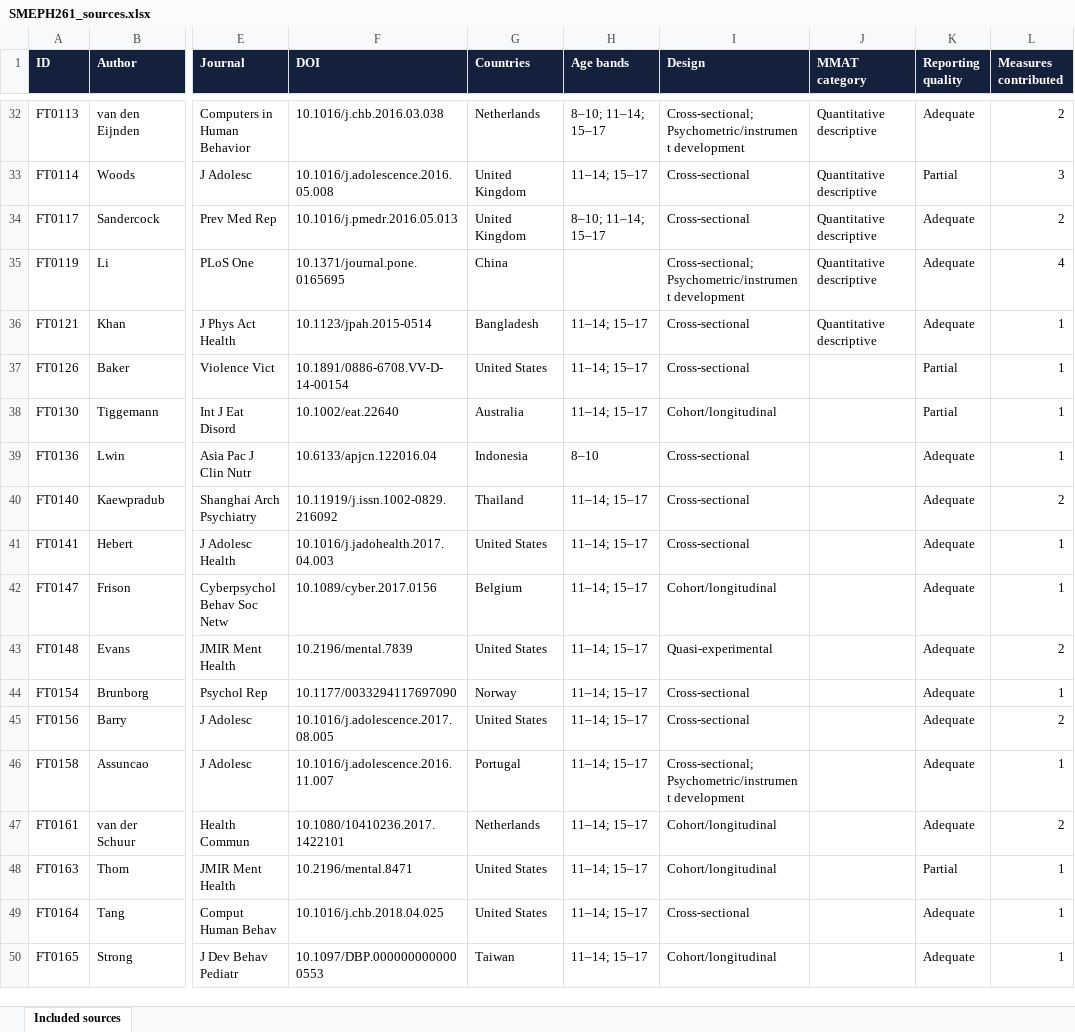
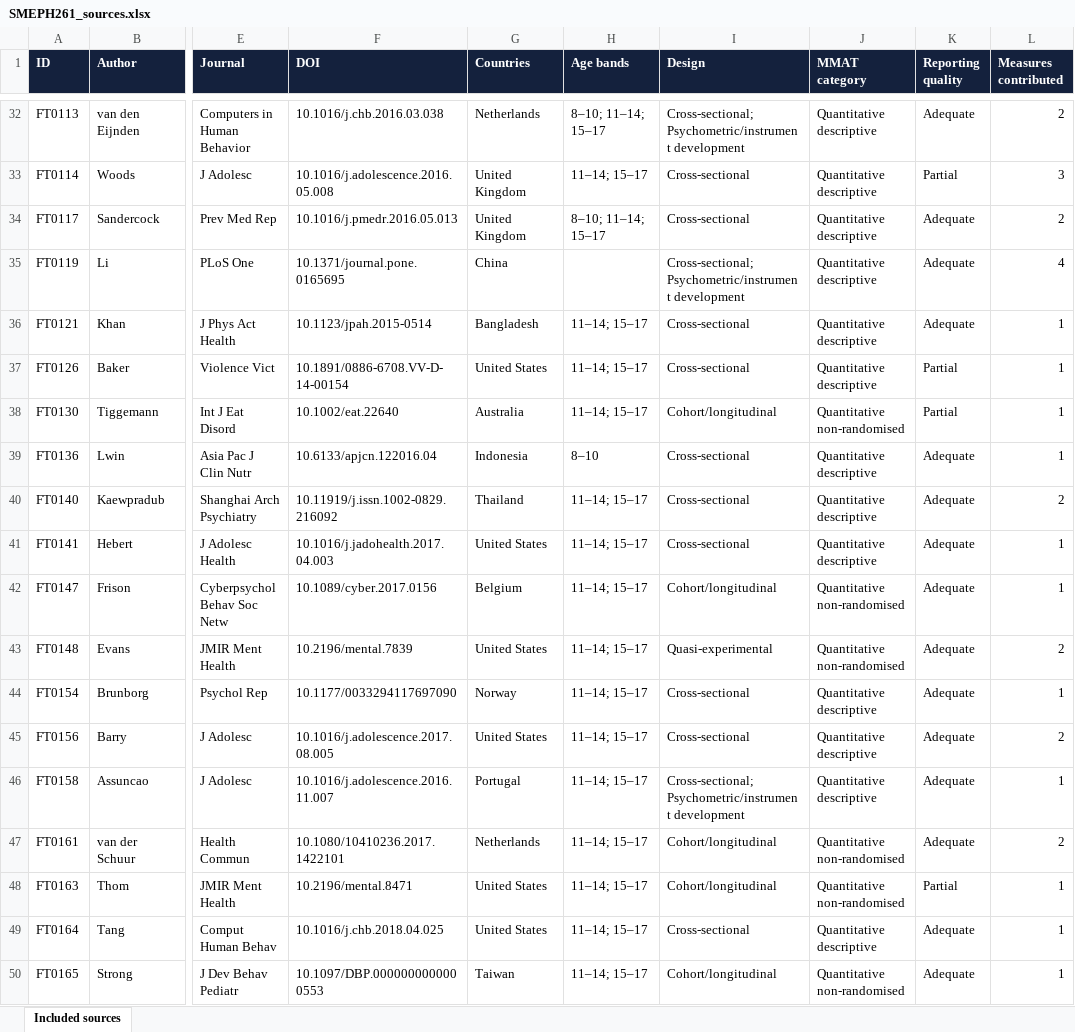
Before and after one commit to olaTechie/exposure-atlas, an Excel workbook: downloads/SMEPH261_sources.xlsx, sheet Included sources, drawn as a sheet; only a part is shown, gaps mark what is left out; values as stored, in another font and other column widths than the file's, no borders; the diff covers the shown part only; the diff names each change by its address in the sheet, - before the commit and + after, or states it on an @@ line.

```diff
--- a/downloads/SMEPH261_sources.xlsx (sheet Included sources)
+++ b/downloads/SMEPH261_sources.xlsx (sheet Included sources)
-J37 (MMAT category): (empty)
+J37 (MMAT category): Quantitative descriptive
-J38 (MMAT category): (empty)
+J38 (MMAT category): Quantitative non-randomised
-J39:J41 (MMAT category): (empty)
+J39:J41 (MMAT category): Quantitative descriptive
-J42:J43 (MMAT category): (empty)
+J42:J43 (MMAT category): Quantitative non-randomised
-J44:J46 (MMAT category): (empty)
+J44:J46 (MMAT category): Quantitative descriptive
-J47:J48 (MMAT category): (empty)
+J47:J48 (MMAT category): Quantitative non-randomised
-J49 (MMAT category): (empty)
+J49 (MMAT category): Quantitative descriptive
-J50 (MMAT category): (empty)
+J50 (MMAT category): Quantitative non-randomised
```
Also changed, not shown: 95 edited cells elsewhere in this sheet, downloads/SMEPH261_exposure_instruments.xlsx, downloads/SMEPH261_instrument_inventory.xlsx, 32 other files.
